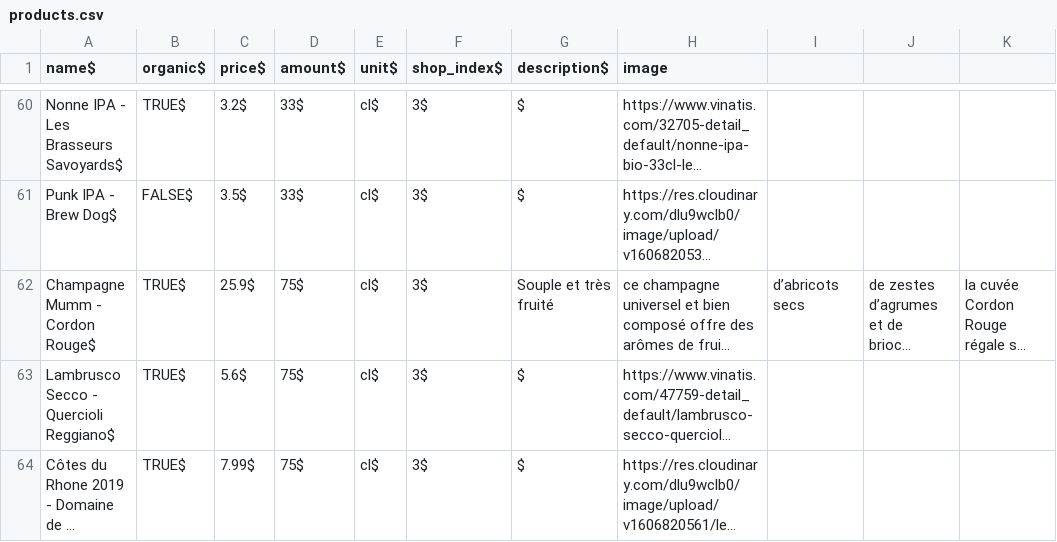
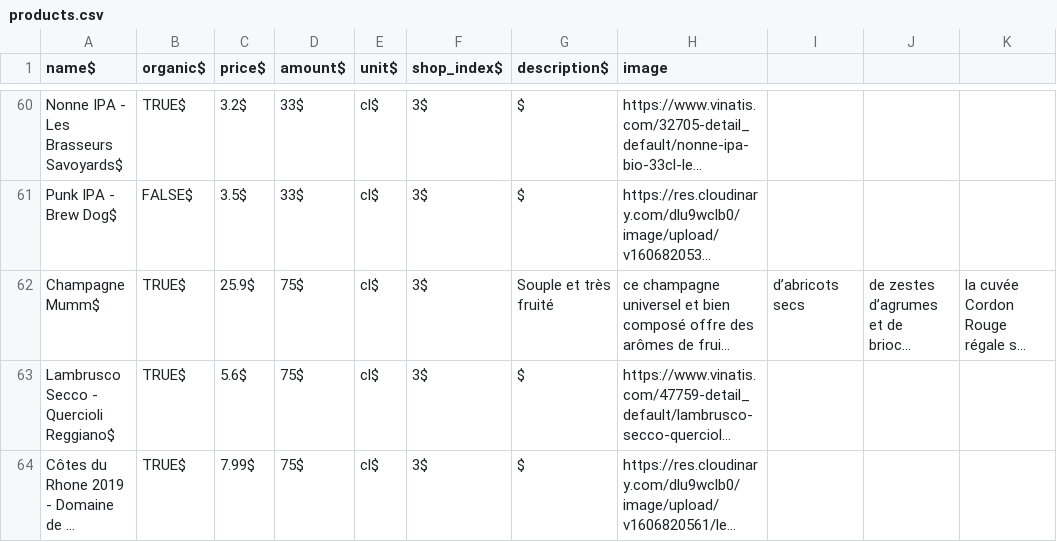
Before and after one commit to carolinehuguet/foodici, a CSV file: lib/seeds/products.csv, drawn as a sheet; only a part is shown, gaps mark what is left out; long unchanged cells end in …; the diff names each change by its address in the sheet, - before the commit and + after, or states it on an @@ line.

```diff
--- a/lib/seeds/products.csv
+++ b/lib/seeds/products.csv
-A62 (name$): Champagne Mumm - Cordon Rouge$
+A62 (name$): Champagne Mumm$
```
Also changed, not shown: 3 other files.
